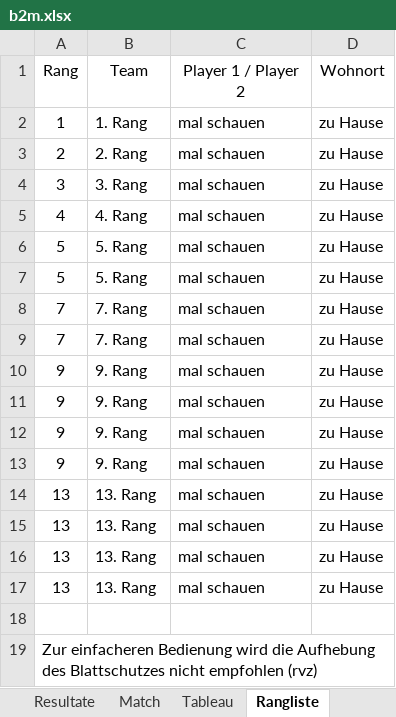
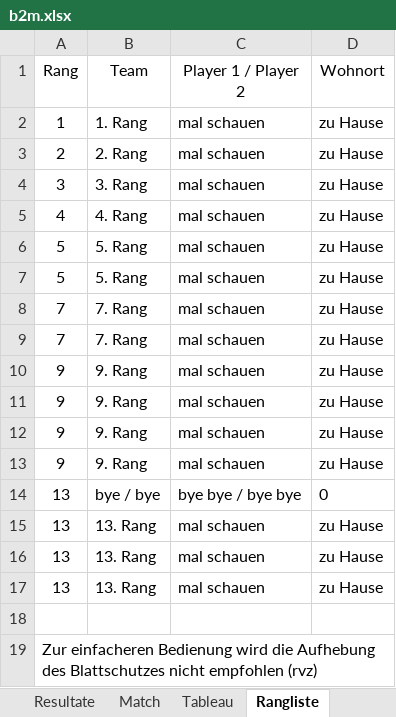
Before and after one commit to Lucanepa/beach_tournament, an Excel workbook: b2m.xlsx, sheet Rangliste, drawn as a sheet; values as stored, in another font and other column widths than the file's, no borders; removed rows and columns are numbered as before the commit, all else as after; the diff names each change by its address in the sheet, - before the commit and + after, or states it on an @@ line.

```diff
--- a/b2m.xlsx (sheet Rangliste)
+++ b/b2m.xlsx (sheet Rangliste)
-row 14: 13 | 13. Rang | mal schauen | zu Hause
+row 14: 13 | bye / bye | bye bye / bye bye | 0
```
Also changed, not shown: sheet Match, sheet Resultate, sheet Tableau, sheet Anmeldung, hidden cells, b3f.xlsx.
